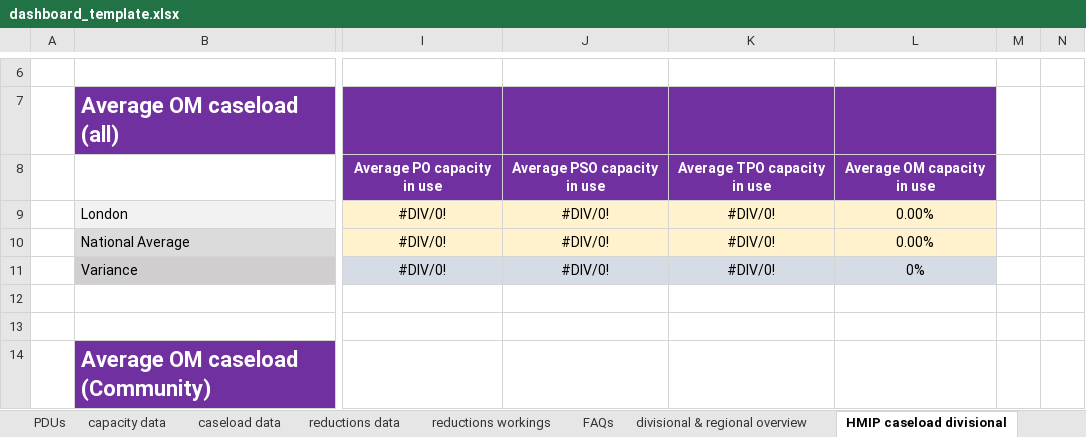
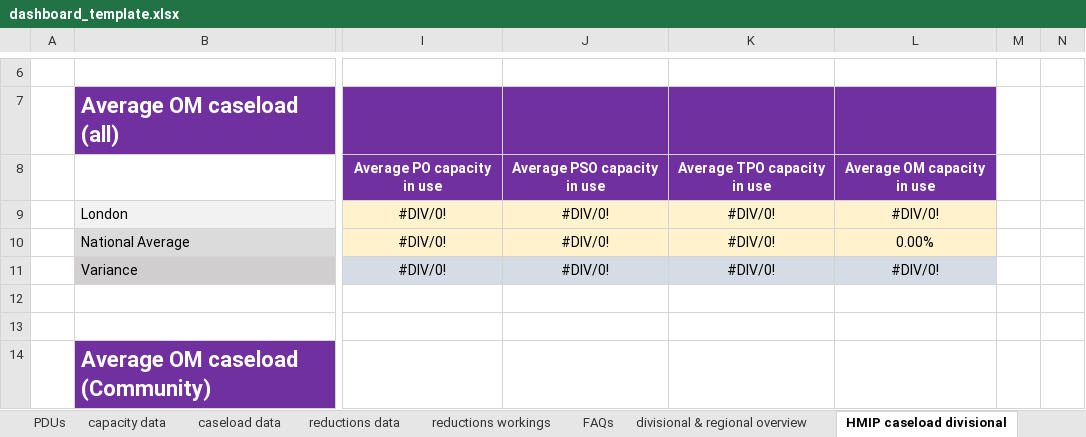
Before and after one commit to ministryofjustice/wmt-worker, an Excel workbook: app/templates/dashboard_template.xlsx, sheet HMIP caseload divisional, drawn as a sheet; only a part is shown, gaps mark what is left out; values as stored, in another font and other column widths than the file's, no borders; charts and pictures and conditional formats not drawn; the diff names each change by its address in the sheet, - before the commit and + after, or states it on an @@ line.

```diff
--- a/app/templates/dashboard_template.xlsx (sheet HMIP caseload divisional)
+++ b/app/templates/dashboard_template.xlsx (sheet HMIP caseload divisional)
-L9: 0.00%
+L9: #DIV/0!
-L11: 0%
+L11: #DIV/0!
```
Also changed, not shown: sheet capacity data, sheet PDUs, sheet cluster overview.
